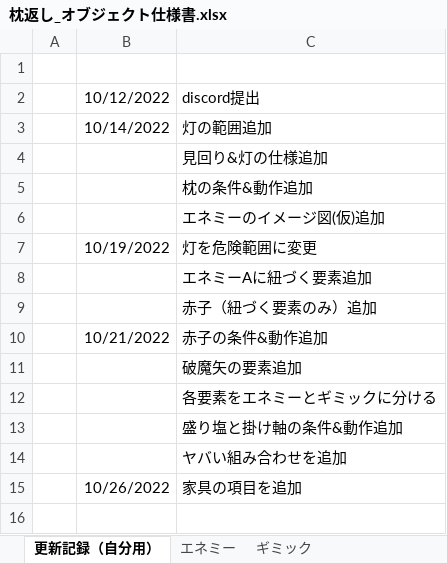
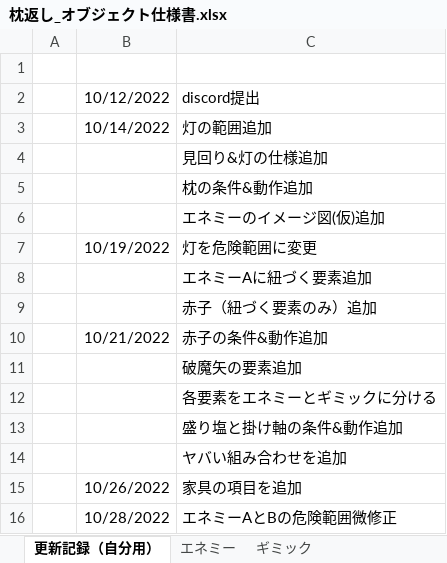
Before and after one commit to VGA-Team2022/LateTeamProduction, an Excel workbook: Document/枕返し_オブジェクト仕様書.xlsx, sheet 更新記録（自分用）, drawn as a sheet; values as stored, in another font and other column widths than the file's, no borders; the diff names each change by its address in the sheet, - before the commit and + after, or states it on an @@ line.

```diff
--- a/Document/枕返し_オブジェクト仕様書.xlsx (sheet 更新記録（自分用）)
+++ b/Document/枕返し_オブジェクト仕様書.xlsx (sheet 更新記録（自分用）)
+row 16:  | 10/28/2022 | エネミーAとBの危険範囲微修正
```
Also changed, not shown: sheet エネミー, sheet ギミック, charts or pictures.
